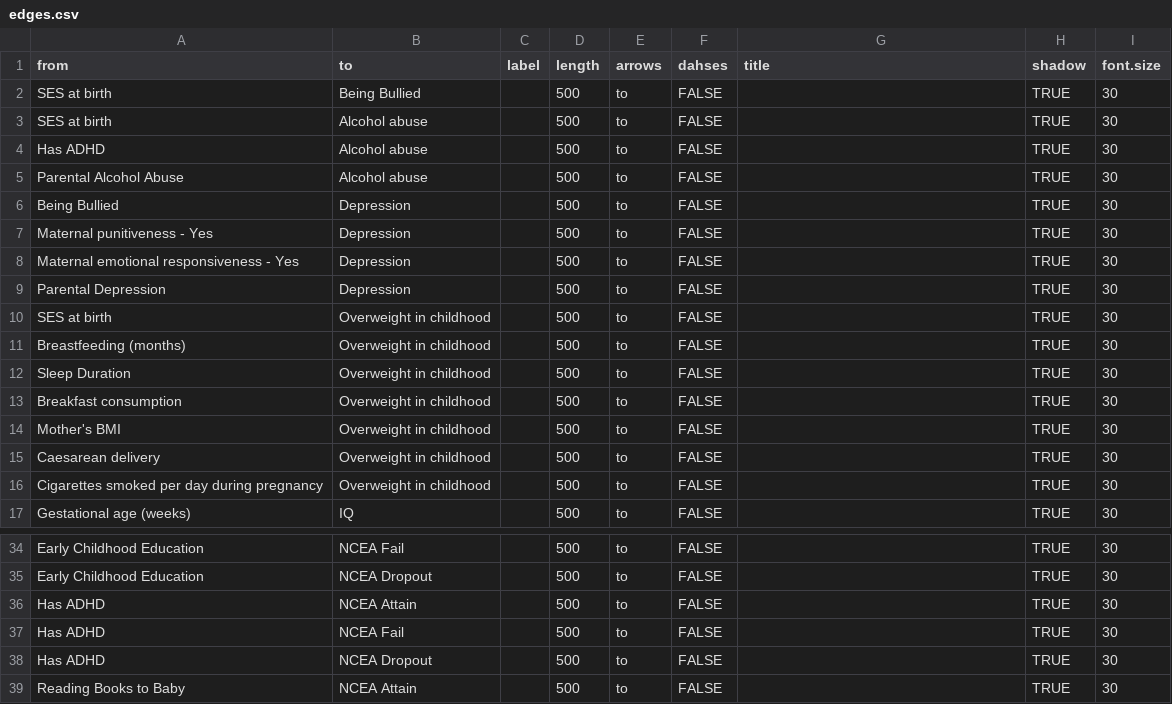
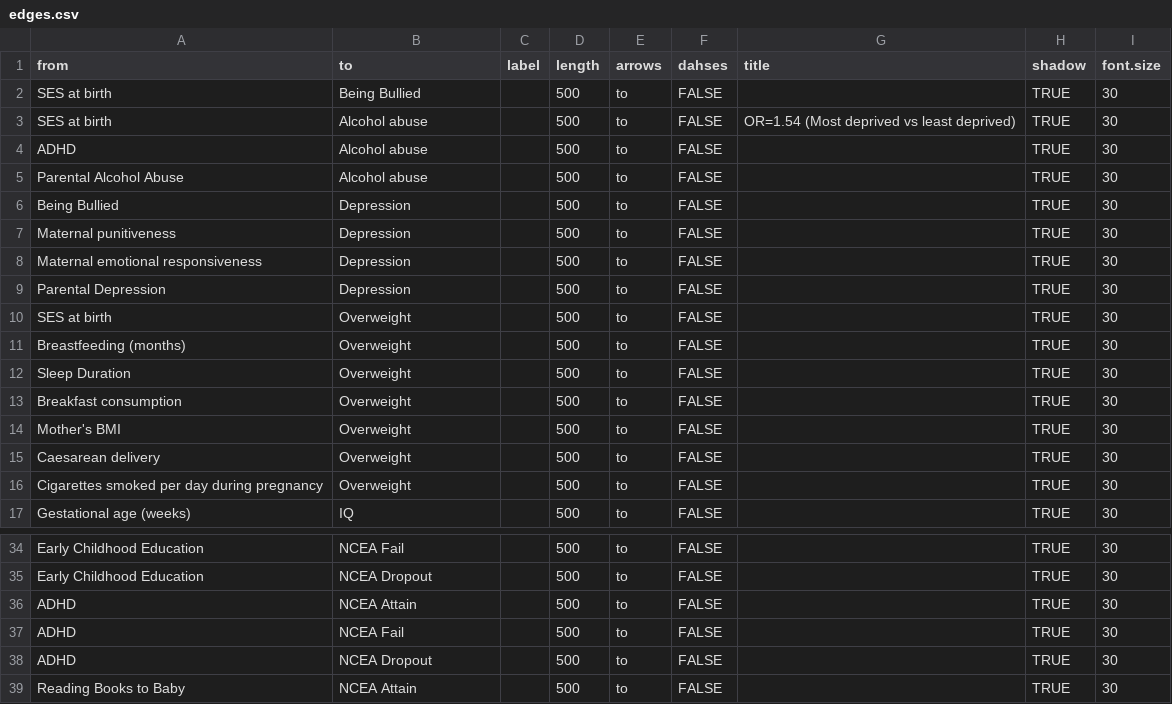
Before and after one commit to kcha193/KnowLabShiny, a CSV file: base/edges.csv, drawn as a sheet; only a part is shown, gaps mark what is left out.

```diff
--- a/base/edges.csv
+++ b/base/edges.csv
@@ -2,16 +2,16 @@ from,to,label,length,arrows,dahses ,title,shadow,font.size
 SES at birth,Being Bullied,,500,to,FALSE,,TRUE,30
-SES at birth,Alcohol abuse,,500,to,FALSE,,TRUE,30
-Has ADHD,Alcohol abuse,,500,to,FALSE,,TRUE,30
+SES at birth,Alcohol abuse,,500,to,FALSE,OR=1.54 (Most deprived vs least deprived),TRUE,30
+ADHD,Alcohol abuse,,500,to,FALSE,,TRUE,30
 Parental Alcohol Abuse,Alcohol abuse,,500,to,FALSE,,TRUE,30
 Being Bullied,Depression,,500,to,FALSE,,TRUE,30
-Maternal punitiveness - Yes,Depression,,500,to,FALSE,,TRUE,30
-Maternal emotional responsiveness - Yes,Depression,,500,to,FALSE,,TRUE,30
+Maternal punitiveness,Depression,,500,to,FALSE,,TRUE,30
+Maternal emotional responsiveness,Depression,,500,to,FALSE,,TRUE,30
 Parental Depression,Depression,,500,to,FALSE,,TRUE,30
-SES at birth,Overweight in childhood,,500,to,FALSE,,TRUE,30
-Breastfeeding (months),Overweight in childhood,,500,to,FALSE,,TRUE,30
-Sleep Duration,Overweight in childhood,,500,to,FALSE,,TRUE,30
-Breakfast consumption,Overweight in childhood,,500,to,FALSE,,TRUE,30
-Mother's BMI,Overweight in childhood,,500,to,FALSE,,TRUE,30
-Caesarean delivery,Overweight in childhood,,500,to,FALSE,,TRUE,30
-Cigarettes smoked per day during pregnancy,Overweight in childhood,,500,to,FALSE,,TRUE,30
+SES at birth,Overweight,,500,to,FALSE,,TRUE,30
+Breastfeeding (months),Overweight,,500,to,FALSE,,TRUE,30
+Sleep Duration,Overweight,,500,to,FALSE,,TRUE,30
+Breakfast consumption,Overweight,,500,to,FALSE,,TRUE,30
+Mother's BMI,Overweight,,500,to,FALSE,,TRUE,30
+Caesarean delivery,Overweight,,500,to,FALSE,,TRUE,30
+Cigarettes smoked per day during pregnancy,Overweight,,500,to,FALSE,,TRUE,30
 Gestational age (weeks),IQ,,500,to,FALSE,,TRUE,30
@@ -35,5 +35,5 @@ Early Childhood Education,NCEA Fail,,500,to,FALSE,,TRUE,30
 Early Childhood Education,NCEA Dropout,,500,to,FALSE,,TRUE,30
-Has ADHD,NCEA Attain,,500,to,FALSE,,TRUE,30
-Has ADHD,NCEA Fail,,500,to,FALSE,,TRUE,30
-Has ADHD,NCEA Dropout,,500,to,FALSE,,TRUE,30
+ADHD,NCEA Attain,,500,to,FALSE,,TRUE,30
+ADHD,NCEA Fail,,500,to,FALSE,,TRUE,30
+ADHD,NCEA Dropout,,500,to,FALSE,,TRUE,30
 Reading Books to Baby,NCEA Attain,,500,to,FALSE,,TRUE,30
```
Also changed, not shown: base/nodes.csv, 14 other files.
